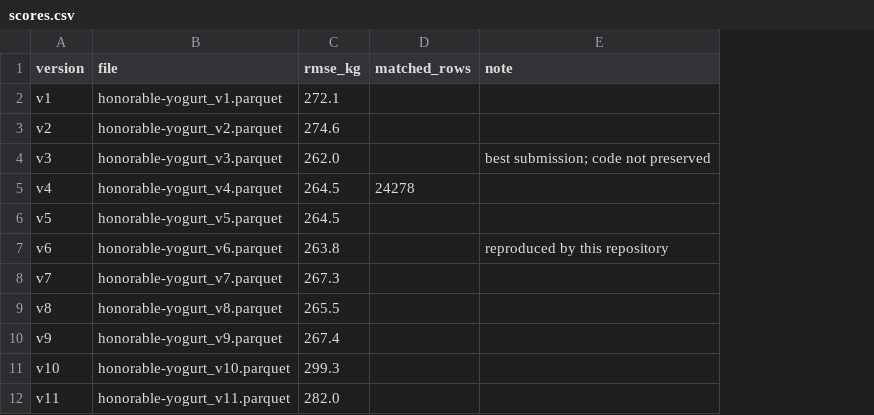
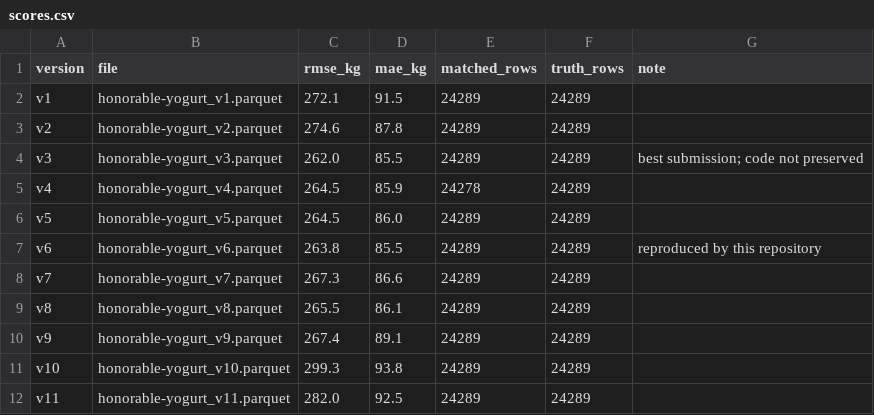
Before and after one commit to MoustaphaRouf/prc2025-fuel-burn, a CSV file: submissions/scores.csv, drawn as a sheet; addresses are those after the commit; the diff names each change by its address in the sheet, - before the commit and + after, or states it on an @@ line.

```diff
--- a/submissions/scores.csv
+++ b/submissions/scores.csv
+column D (mae_kg), rows 2-12: 91.5 | 87.8 | 85.5 | 85.9 | 86.0 | 85.5 | 86.6 | 86.1 | 89.1 | 93.8 | 92.5
+column F (truth_rows), rows 2-12: all 24289
-E2:E4 (matched_rows): (empty)
+E2:E4 (matched_rows): 24289
-E6:E12 (matched_rows): (empty)
+E6:E12 (matched_rows): 24289
```
Also changed, not shown: 1 other file.
